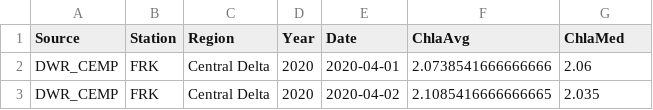
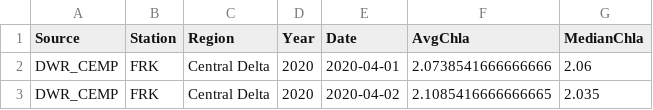
Before and after one commit to EMRR-DISE/EDBdata, a CSV file: data-raw/Final/cont_chla_daily.csv, drawn as a sheet; only a part is shown.

Commit message:
Renaming columns for the daily mean and median values in `cont_chla_daily` to have consistent naming convention across all drought-related data sets

```diff
--- a/data-raw/Final/cont_chla_daily.csv
+++ b/data-raw/Final/cont_chla_daily.csv
@@ -1,2 +1,2 @@
-Source,Station,Region,Year,Date,ChlaAvg,ChlaMed
+Source,Station,Region,Year,Date,AvgChla,MedianChla
 DWR_CEMP,FRK,Central Delta,2020,2020-04-01,2.0738541666666666,2.06
```
Also changed, not shown: 6 other files.
